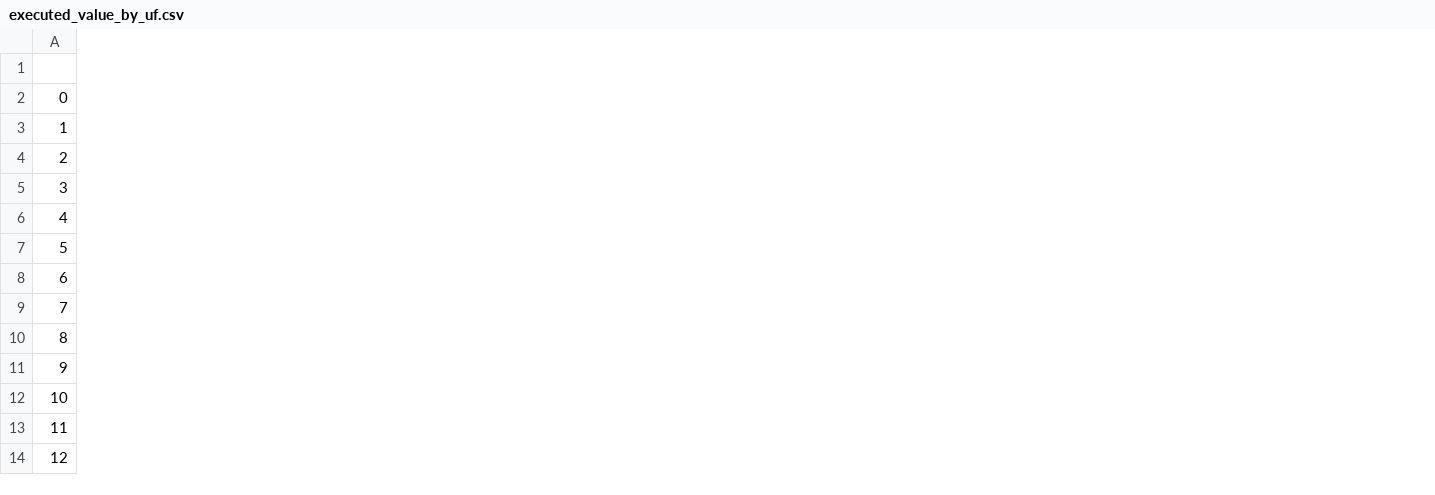
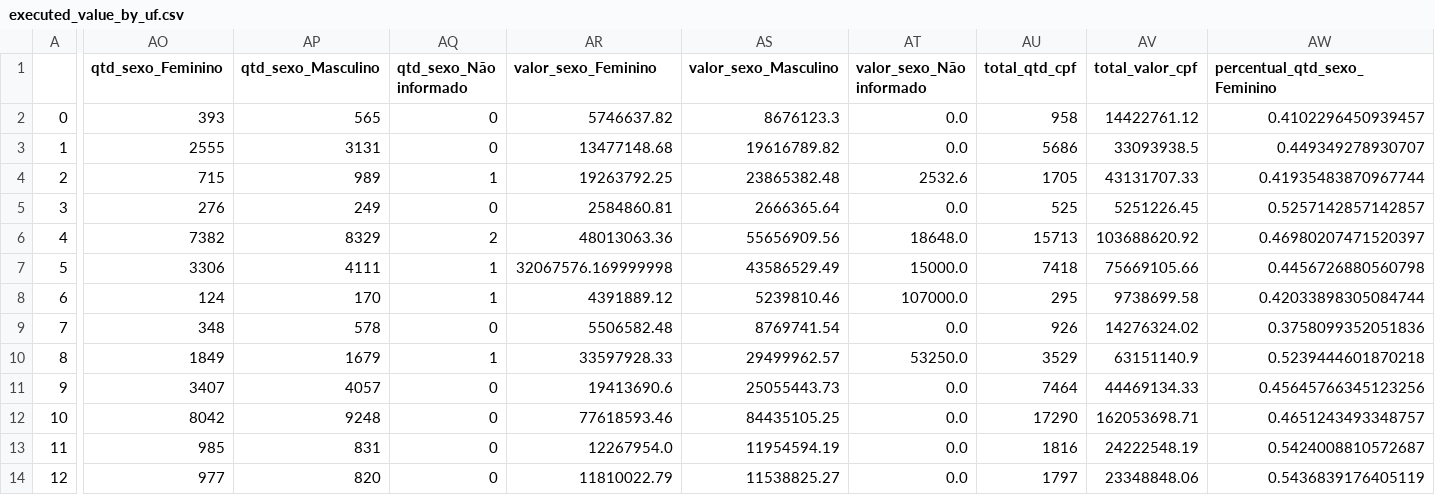
Before and after one commit to SGE-Subsecretaria-de-Gestao-Estrategica/pnab-data-vis, a CSV file: data/section_1/executed_value_by_uf.csv, drawn as a sheet; only a part is shown, gaps mark what is left out; the diff covers the shown part only; the diff names each change by its address in the sheet, - before the commit and + after, or states it on an @@ line.

```diff
--- a/data/section_1/executed_value_by_uf.csv
+++ b/data/section_1/executed_value_by_uf.csv
+column AO (qtd_sexo_Feminino), rows 2-14: 393 | 2555 | 715 | 276 | 7382 | 3306 | 124 | 348 | 1849 | 3407 | 8042 | 985 | 977
+column AP (qtd_sexo_Masculino), rows 2-14: 565 | 3131 | 989 | 249 | 8329 | 4111 | 170 | 578 | 1679 | 4057 | 9248 | 831 | 820
+column AQ (qtd_sexo_Não informado), rows 2-14: 0 | 0 | 1 | 0 | 2 | 1 | 1 | 0 | 1 | 0 | 0 | 0 | 0
+column AR (valor_sexo_Feminino), rows 2-14: 5746637.82 | 13477148.68 | 19263792.25 | 2584860.81 | 48013063.36 | 32067576.169999998 | 4391889.12 | 5506582.48 | 33597928.33 | 19413690.6 | 77618593.46 | 12267954.0 | 11810022.79
+column AS (valor_sexo_Masculino), rows 2-14: 8676123.3 | 19616789.82 | 23865382.48 | 2666365.64 | 55656909.56 | 43586529.49 | 5239810.46 | 8769741.54 | 29499962.57 | 25055443.73 | 84435105.25 | 11954594.19 | 11538825.27
+column AT (valor_sexo_Não informado), rows 2-14: 0.0 | 0.0 | 2532.6 | 0.0 | 18648.0 | 15000.0 | 107000.0 | 0.0 | 53250.0 | 0.0 | 0.0 | 0.0 | 0.0
+column AU (total_qtd_cpf), rows 2-14: 958 | 5686 | 1705 | 525 | 15713 | 7418 | 295 | 926 | 3529 | 7464 | 17290 | 1816 | 1797
+column AV (total_valor_cpf), rows 2-14: 14422761.12 | 33093938.5 | 43131707.33 | 5251226.45 | 103688620.92 | 75669105.66 | 9738699.58 | 14276324.02 | 63151140.9 | 44469134.33 | 162053698.71 | 24222548.19 | 23348848.06
+column AW (percentual_qtd_sexo_Feminino), rows 2-14: 0.4102296450939457 | 0.449349278930707 | 0.41935483870967744 | 0.5257142857142857 | 0.46980207471520397 | 0.4456726880560798 | 0.42033898305084744 | 0.3758099352051836 | 0.5239444601870218 | 0.45645766345123256 | 0.4651243493348757 | 0.5424008810572687 | 0.5436839176405119
```
Also changed, not shown: 5 added columns elsewhere in this file, data/section_1/aggregate_values_by_capital.csv, data/section_1/executed_value_by_municipality.csv, 4 other files.
